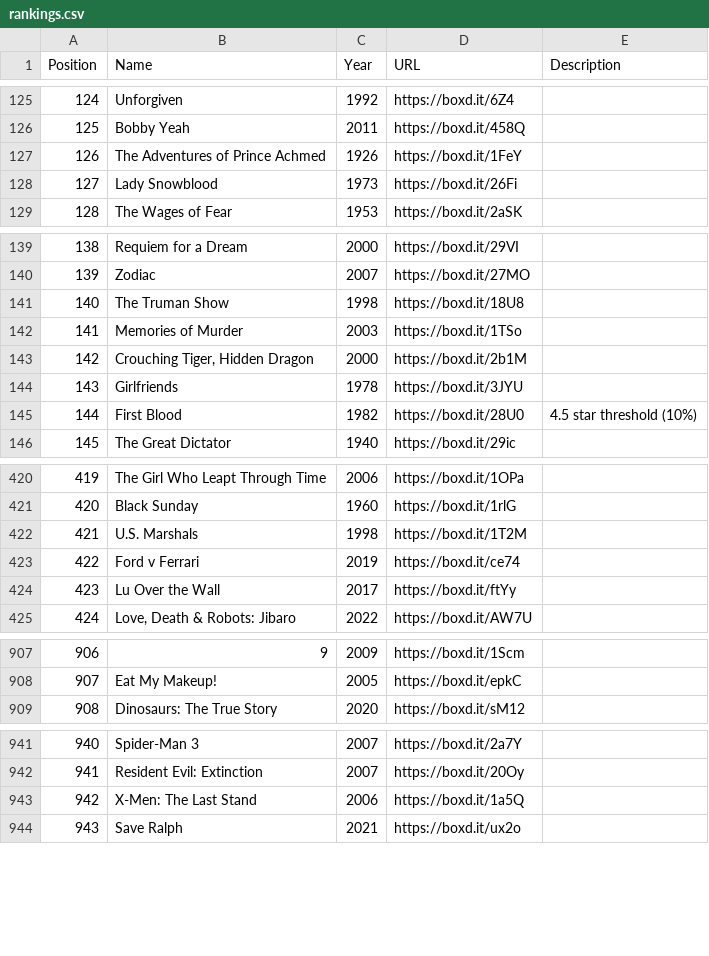
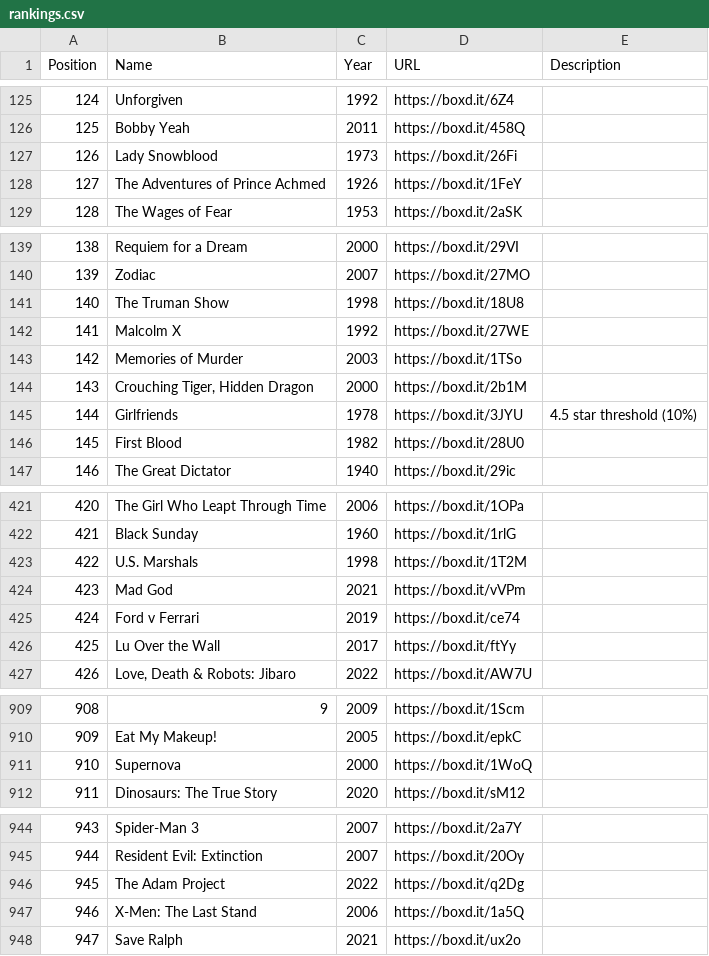
Before and after one commit to MrHen/movie-sorter, a CSV file: rankings.csv, drawn as a sheet; only a part is shown, gaps mark what is left out; addresses are those after the commit; the diff covers the shown part only; the diff names each change by its address in the sheet, - before the commit and + after, or states it on an @@ line.

```diff
--- a/rankings.csv
+++ b/rankings.csv
@@ row 128 moved to row 127: 126 @@
@@ column A (Position) renumbered from row 128 down @@
+row 142: 141 | Malcolm X | 1992 | https://boxd.it/27WE
-E145 (Description): (empty)
+E145 (Description): 4.5 star threshold (10%)
-E146 (Description): 4.5 star threshold (10%)
+E146 (Description): (empty)
+row 424: 423 | Mad God | 2021 | https://boxd.it/vVPm
+row 911: 910 | Supernova | 2000 | https://boxd.it/1WoQ
+row 946: 945 | The Adam Project | 2022 | https://boxd.it/q2Dg
```
Also changed, not shown: 6 edited cells elsewhere in this file, 1 other file.
